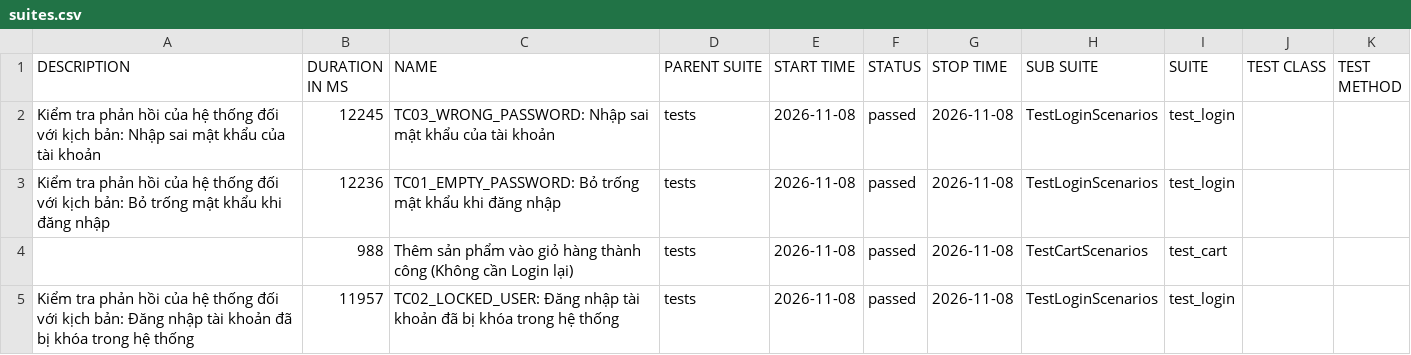
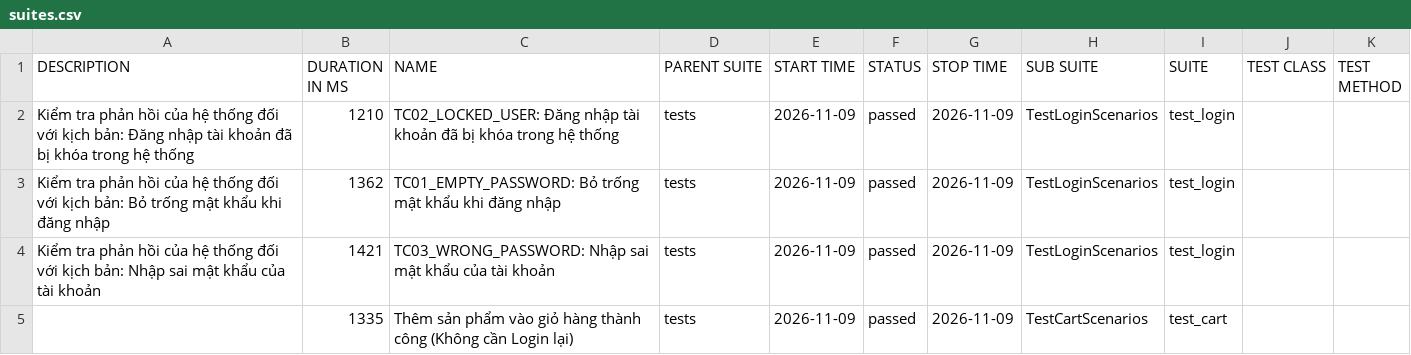
Before and after one commit to QuangHao2511/Project-Automation-Test, a CSV file: data/suites.csv, drawn as a sheet.

```diff
--- a/data/suites.csv
+++ b/data/suites.csv
@@ -1,5 +1,5 @@
 "DESCRIPTION","DURATION IN MS","NAME","PARENT SUITE","START TIME","STATUS","STOP TIME","SUB SUITE","SUITE","TEST CLASS","TEST METHOD"
-"Kiểm tra phản hồi của hệ thống đối với kịch bản: Nhập sai mật khẩu của tài khoản","12245","TC03_WRONG_PASSWORD: Nhập sai mật khẩu của tài khoản","tests","2026-11-08","passed","2026-11-08","TestLoginScenarios","test_login","",""
-"Kiểm tra phản hồi của hệ thống đối với kịch bản: Bỏ trống mật khẩu khi đăng nhập","12236","TC01_EMPTY_PASSWORD: Bỏ trống mật khẩu khi đăng nhập","tests","2026-11-08","passed","2026-11-08","TestLoginScenarios","test_login","",""
-"","988","Thêm sản phẩm vào giỏ hàng thành công (Không cần Login lại)","tests","2026-11-08","passed","2026-11-08","TestCartScenarios","test_cart","",""
-"Kiểm tra phản hồi của hệ thống đối với kịch bản: Đăng nhập tài khoản đã bị khóa trong hệ thống","11957","TC02_LOCKED_USER: Đăng nhập tài khoản đã bị khóa trong hệ thống","tests","2026-11-08","passed","2026-11-08","TestLoginScenarios","test_login","",""
+"Kiểm tra phản hồi của hệ thống đối với kịch bản: Đăng nhập tài khoản đã bị khóa trong hệ thống","1210","TC02_LOCKED_USER: Đăng nhập tài khoản đã bị khóa trong hệ thống","tests","2026-11-09","passed","2026-11-09","TestLoginScenarios","test_login","",""
+"Kiểm tra phản hồi của hệ thống đối với kịch bản: Bỏ trống mật khẩu khi đăng nhập","1362","TC01_EMPTY_PASSWORD: Bỏ trống mật khẩu khi đăng nhập","tests","2026-11-09","passed","2026-11-09","TestLoginScenarios","test_login","",""
+"Kiểm tra phản hồi của hệ thống đối với kịch bản: Nhập sai mật khẩu của tài khoản","1421","TC03_WRONG_PASSWORD: Nhập sai mật khẩu của tài khoản","tests","2026-11-09","passed","2026-11-09","TestLoginScenarios","test_login","",""
+"","1335","Thêm sản phẩm vào giỏ hàng thành công (Không cần Login lại)","tests","2026-11-09","passed","2026-11-09","TestCartScenarios","test_cart","",""
```
Also changed, not shown: 22 other files.
